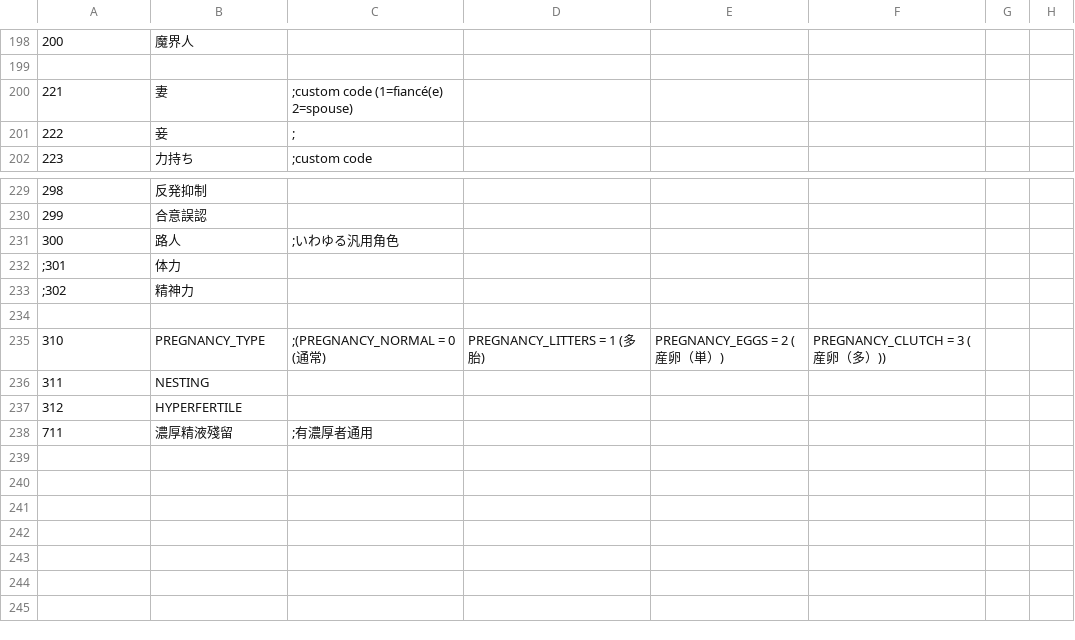
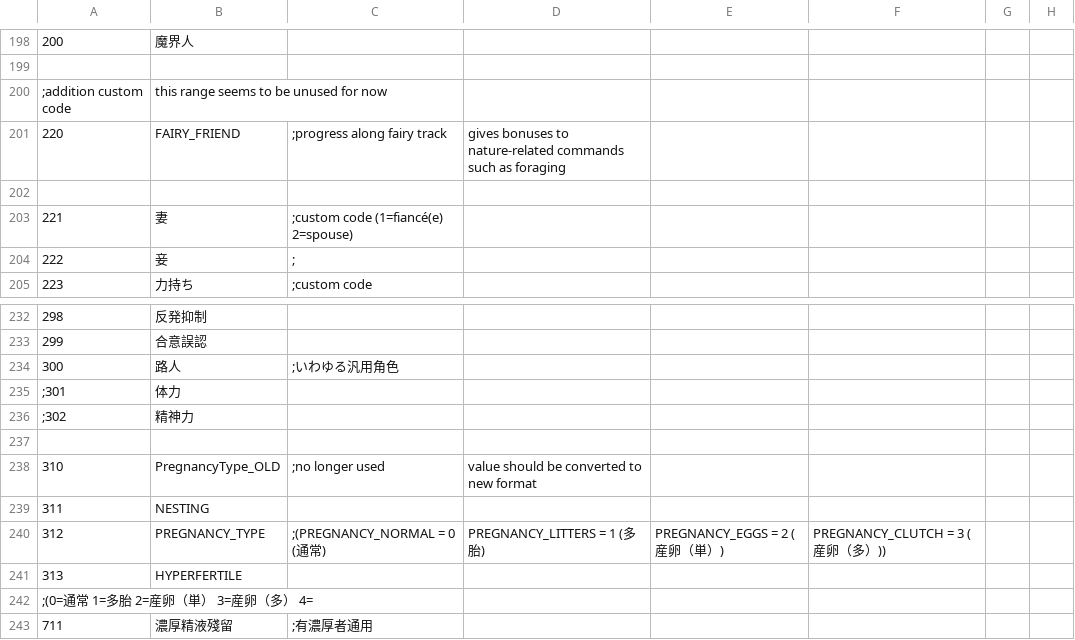
Before and after one commit to Paradox-Phenomenon/EraTW-Magic_DLC, a CSV file: CSV/Talent.csv, drawn as a sheet; only a part is shown, gaps mark what is left out.

```diff
--- a/CSV/Talent.csv
+++ b/CSV/Talent.csv
@@ -199,2 +199,5 @@
 
+;addition custom code, this range seems to be unused for now
+220,FAIRY_FRIEND,;progress along fairy track, gives bonuses to nature-related commands such as foraging
+
 221,妻,;custom code (1=fiancé(e) 2=spouse)
@@ -234,5 +237,7 @@
 
-310,PREGNANCY_TYPE,;(PREGNANCY_NORMAL = 0 (通常), PREGNANCY_LITTERS = 1 (多胎), PREGNANCY_EGGS = 2 (産卵（単）), PREGNANCY_CLUTCH = 3 (産卵（多）))
+310,PregnancyType_OLD,;no longer used, value should be converted to new format
 311,NESTING
-312,HYPERFERTILE
+312,PREGNANCY_TYPE,;(PREGNANCY_NORMAL = 0 (通常), PREGNANCY_LITTERS = 1 (多胎), PREGNANCY_EGGS = 2 (産卵（単）), PREGNANCY_CLUTCH = 3 (産卵（多）))
+313,HYPERFERTILE
+;(0=通常 1=多胎 2=産卵（単） 3=産卵（多） 4=
 711,濃厚精液殘留,;有濃厚者通用
```
Also changed, not shown: CSV/CFLAG.csv, CSV/FLAG.csv, 29 other files.
